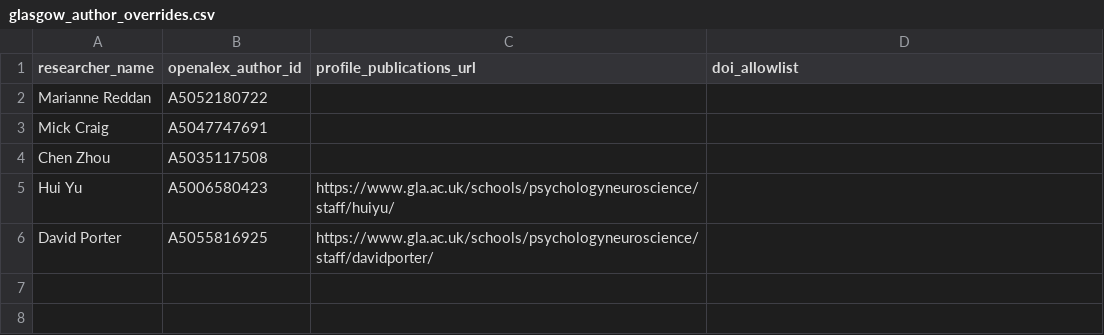
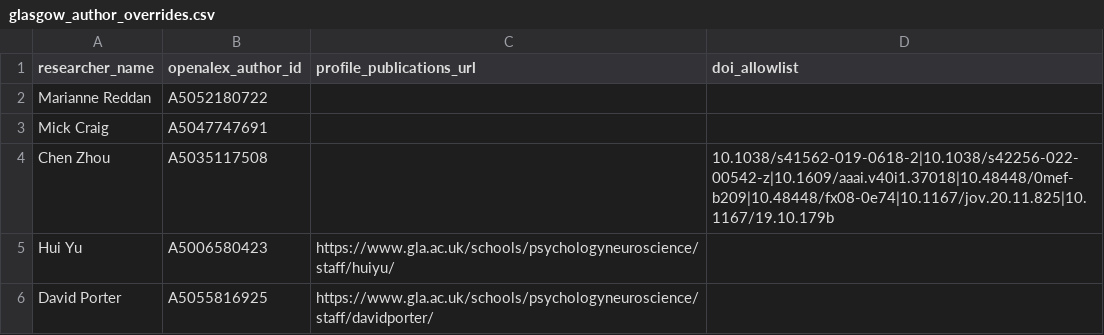
Before and after one commit to cdaube/compbib, a CSV file: data/glasgow_author_overrides.csv, drawn as a sheet.

Commit message:
Filter Chen Zhou author match

```diff
--- a/data/glasgow_author_overrides.csv
+++ b/data/glasgow_author_overrides.csv
@@ -3,3 +3,3 @@ Marianne Reddan,A5052180722,,
 Mick Craig,A5047747691,,
-Chen Zhou,A5035117508,,
+Chen Zhou,A5035117508,,10.1038/s41562-019-0618-2|10.1038/s42256-022-00542-z|10.1609/aaai.v40i1.37018|10.48448/0mef-b209|10.48448/fx08-0e74|10.1167/jov.20.11.825|10.1167/19.10.179b
 Hui Yu,A5006580423,https://www.gla.ac.uk/schools/psychologyneuroscience/staff/huiyu/,
```
Also changed, not shown: 1 other file.
